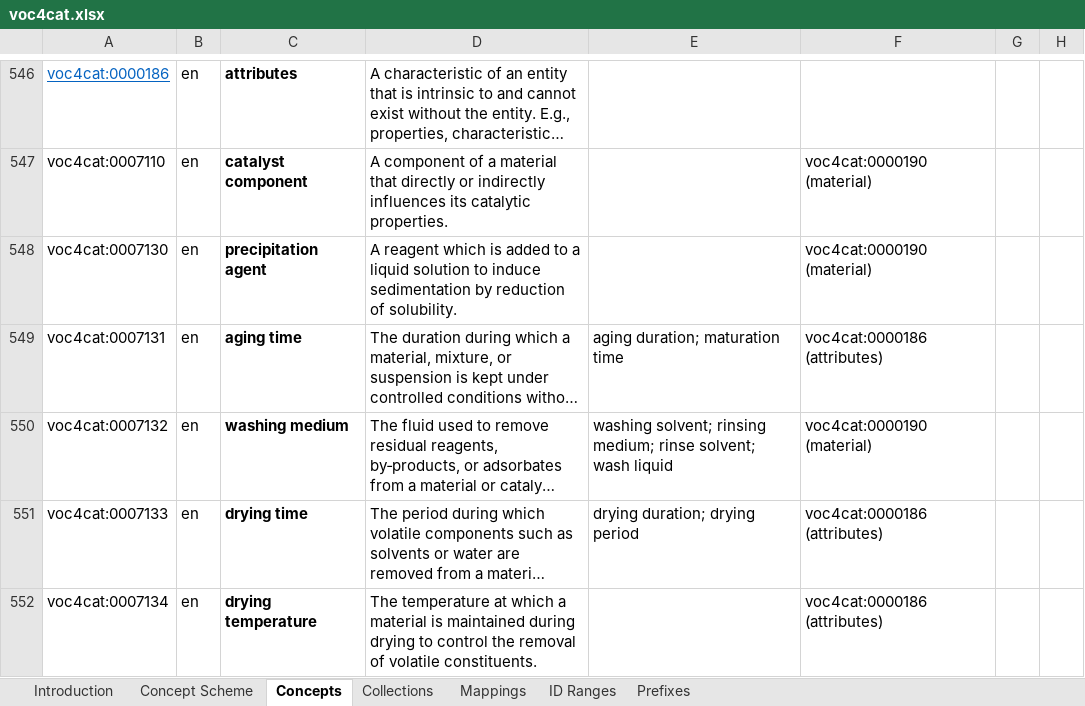
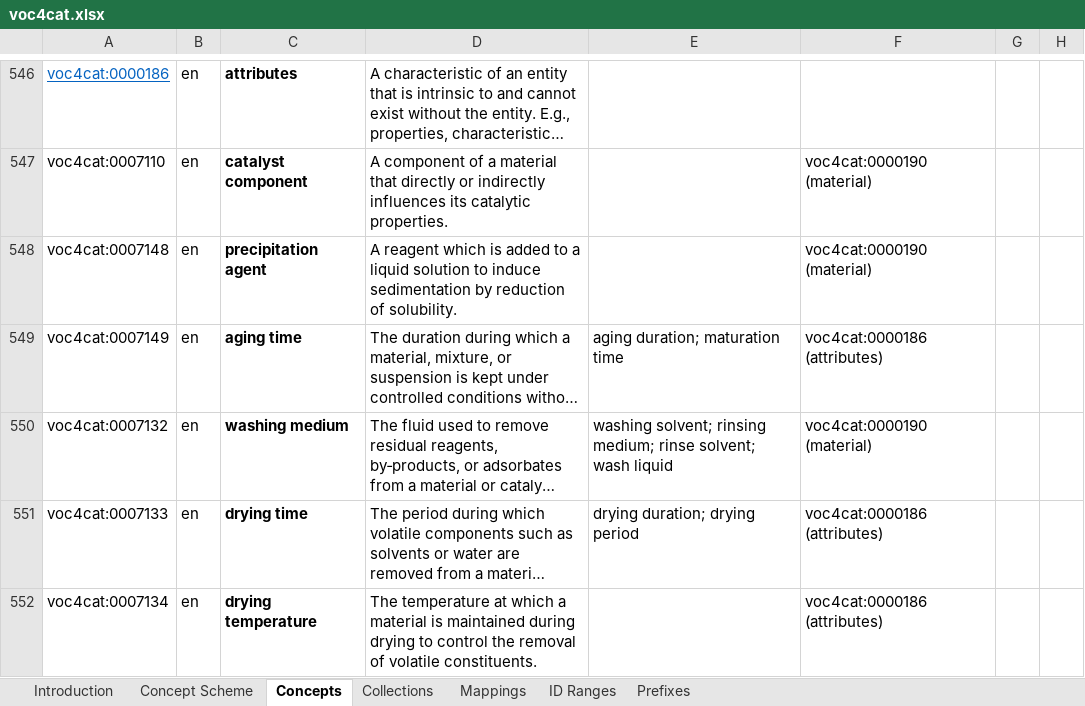
Before and after one commit to nfdi4cat/voc4cat, an Excel workbook: inbox-excel-vocabs/voc4cat.xlsx, sheet Concepts, drawn as a sheet; only a part is shown, gaps mark what is left out; long unchanged cells end in …; values as stored, in another font and other column widths than the file's, no borders; table styles not drawn; the diff names each change by its address in the sheet, - before the commit and + after, or states it on an @@ line.

Commit message:
Corrected Concept IRI
Sorry, reused IRI's by mistake

Co-Authored-By: arjunneyyathalaCat <240035935+arjunneyyathalaCat@users.noreply.github.com>

```diff
--- a/inbox-excel-vocabs/voc4cat.xlsx (sheet Concepts)
+++ b/inbox-excel-vocabs/voc4cat.xlsx (sheet Concepts)
-A548: voc4cat:0007130
+A548: voc4cat:0007148
-A549: voc4cat:0007131
+A549: voc4cat:0007149
```
